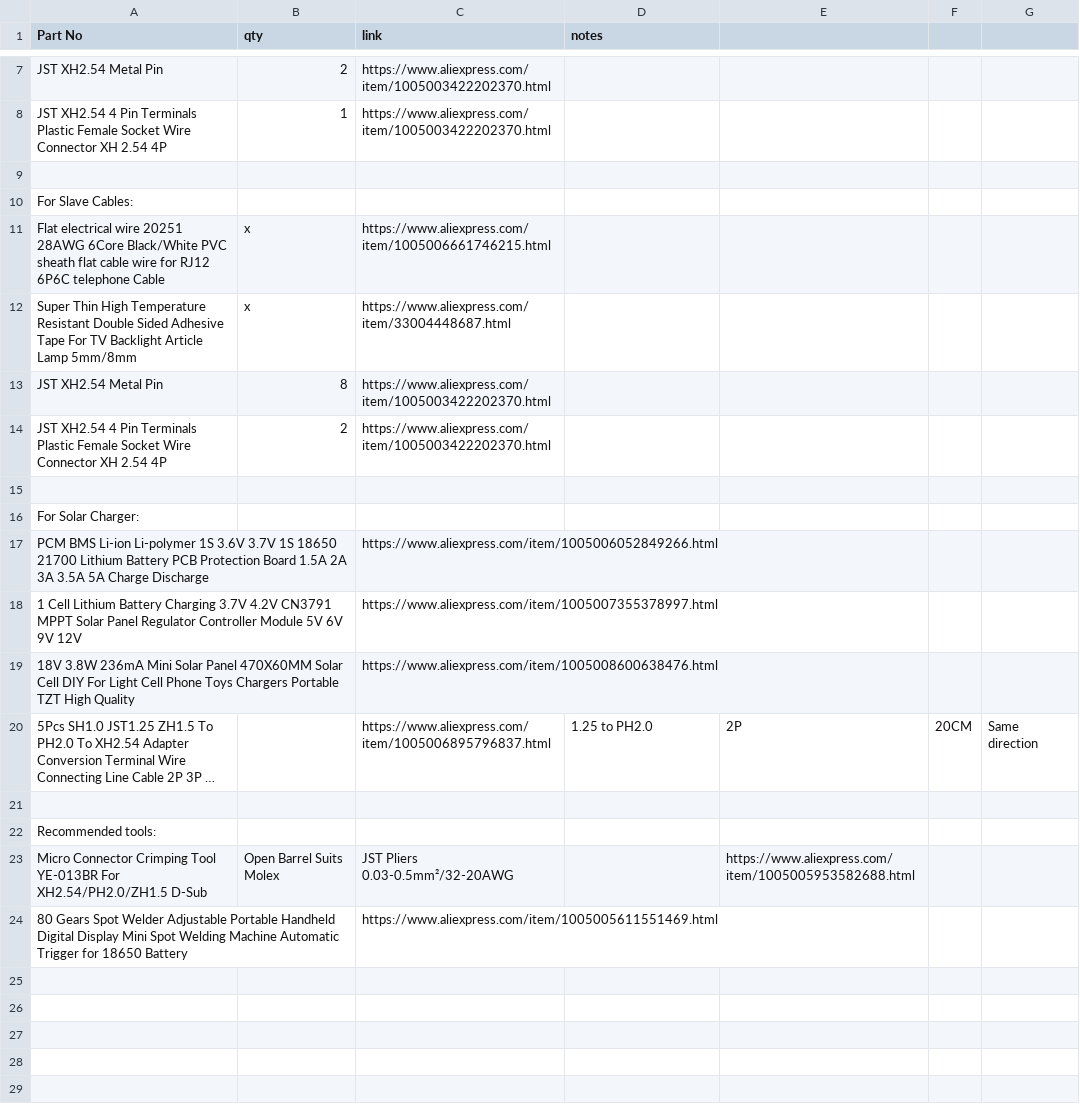
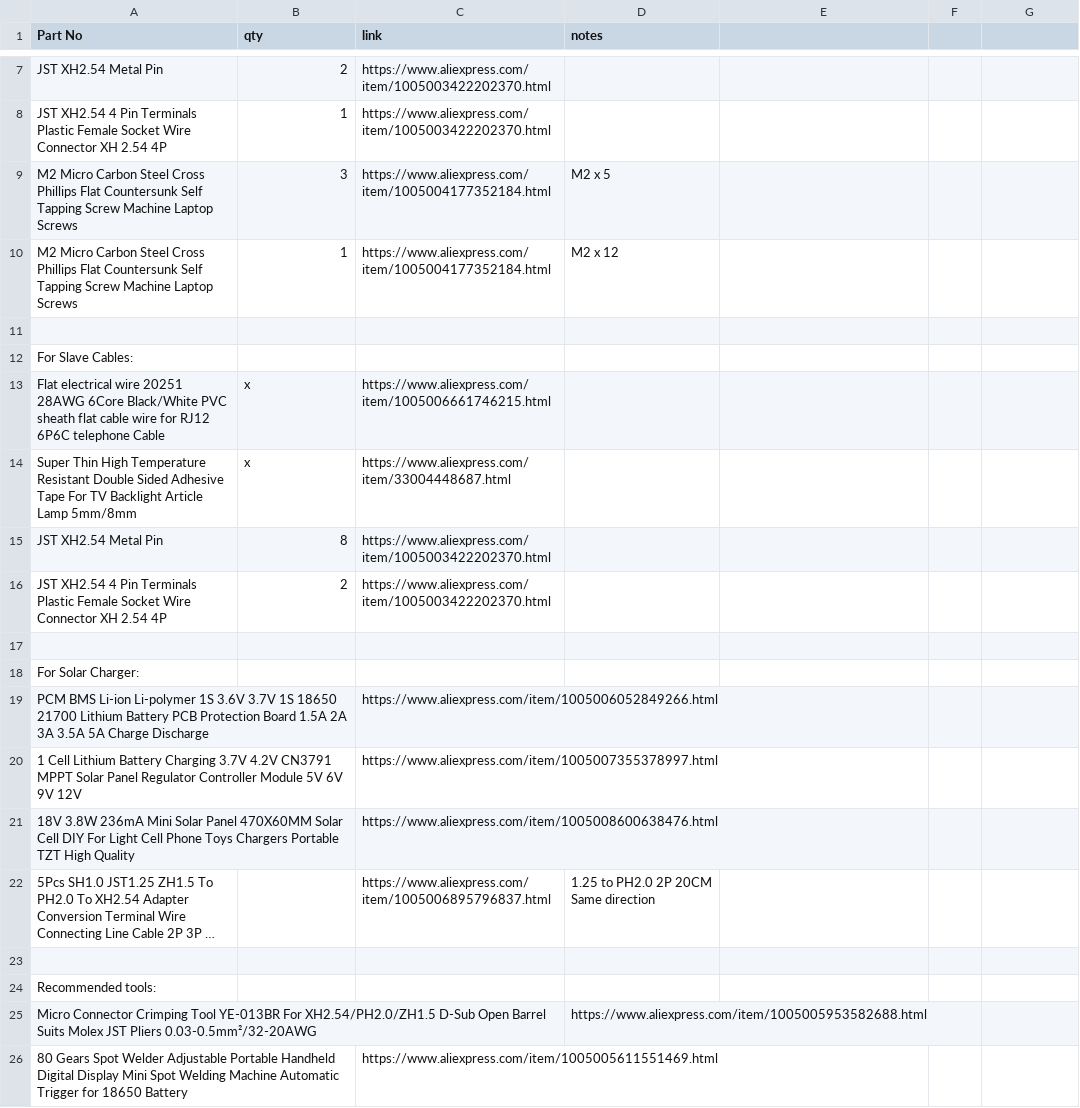
Before and after one commit to Hootie81/SleepyLoRa, a CSV file: Electronics/BOM.CSV, drawn as a sheet; only a part is shown, gaps mark what is left out; long unchanged cells end in …; removed rows and columns are numbered as before the commit, all else as after; the diff names each change by its address in the sheet, - before the commit and + after, or states it on an @@ line.

Commit message:
Added missing screws for link bar cplamps to BOM

```diff
--- a/Electronics/BOM.CSV
+++ b/Electronics/BOM.CSV
+row 9: M2 Micro Carbon Steel Cross Phillips Flat Countersunk Self Tapping Screw Machine Laptop Screws | 3 | https://www.aliexpress.com/item/1005004177352184.html | M2 x 5
+row 10: M2 Micro Carbon Steel Cross Phillips Flat Countersunk Self Tapping Screw Machine Laptop Screws | 1 | https://www.aliexpress.com/item/1005004177352184.html | M2 x 12
-D22 (notes): 1.25 to PH2.0
+D22 (notes): 1.25 to PH2.0 2P 20CM Same direction
-E22: 2P
+E22: (empty)
-F22: 20CM
+F22: (empty)
-G22: Same direction
+G22: (empty)
-row 23: Micro Connector Crimping Tool YE-013BR For XH2.54/PH2.0/ZH1.5 D-Sub | Open Barrel Suits Molex | JST Pliers 0.03-0.5mm²/32-20AWG |  | https://www.aliexpress.com/item/1005005953582688.html
+row 25: Micro Connector Crimping Tool YE-013BR For XH2.54/PH2.0/ZH1.5 D-Sub Open Barrel Suits Molex JST Pliers 0.03-0.5mm²/32-20AWG |  |  | https://www.aliexpress.com/item/1005005953582688.html
```
